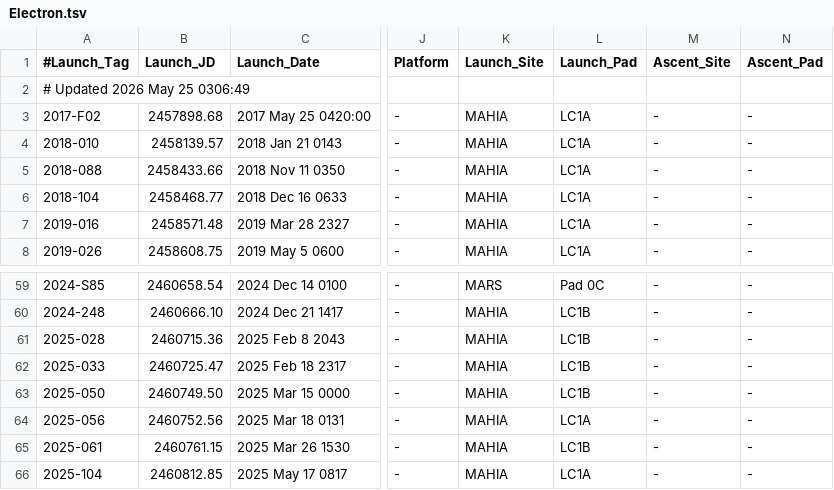
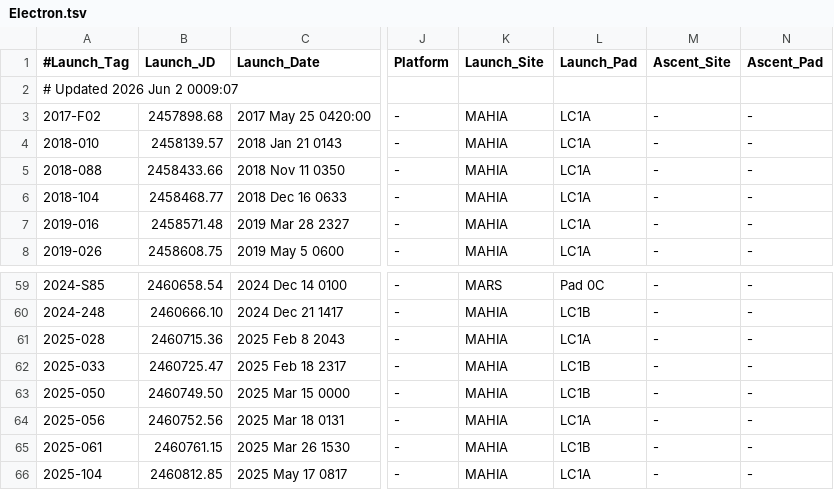
Before and after one commit to edchanonline/gh-page-space-launches, a TSV file: docs/data/raw/Electron.tsv, drawn as a sheet; only a part is shown, gaps mark what is left out; the diff names each change by its address in the sheet, - before the commit and + after, or states it on an @@ line.

```diff
--- a/docs/data/raw/Electron.tsv
+++ b/docs/data/raw/Electron.tsv
-A2 (#Launch_Tag): # Updated 2026 May 25 0306:49
+A2 (#Launch_Tag): # Updated 2026 Jun 2 0009:07
-L61 (Launch_Pad): LC1B
+L61 (Launch_Pad): LC1A
```
